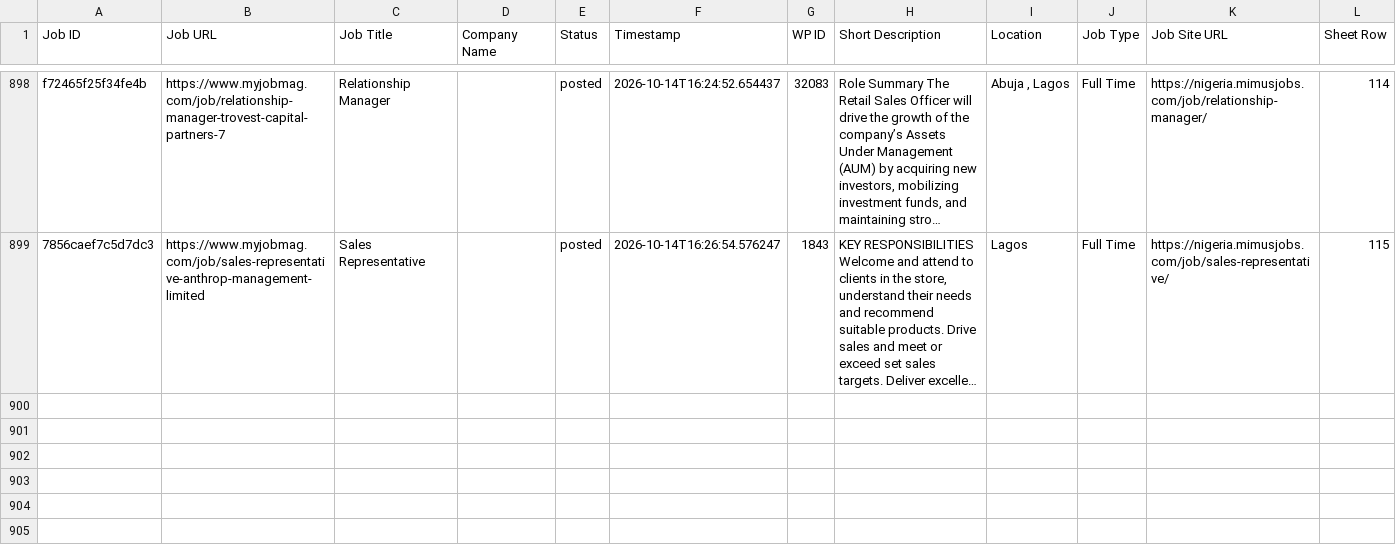
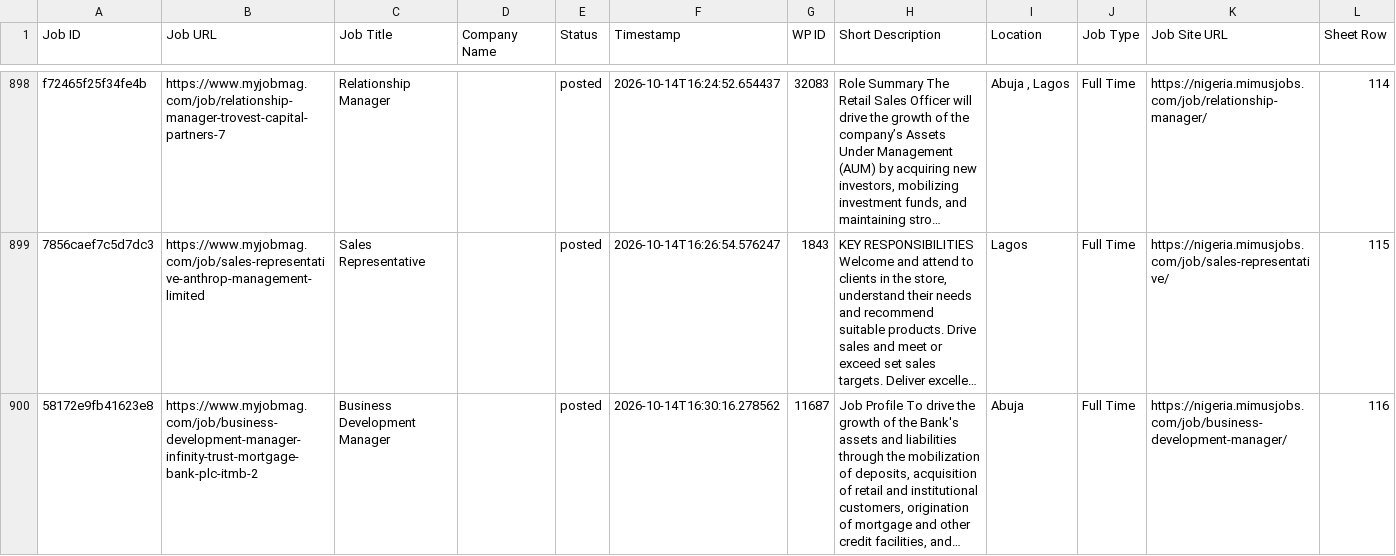
Before and after one commit to projectfetcher/ng, a CSV file: processed_jobs_nigeria.csv, drawn as a sheet; only a part is shown, gaps mark what is left out; long unchanged cells end in …; the diff names each change by its address in the sheet, - before the commit and + after, or states it on an @@ line.

```diff
--- a/processed_jobs_nigeria.csv
+++ b/processed_jobs_nigeria.csv
+row 900: 58172e9fb41623e8 | https://www.myjobmag.com/job/business-development-manager-infinity-trust-mortgage-bank-plc-itmb-2 | Business Development Manager |  | posted | 2026-10-14T16:30:16.278562 | 11687 | Job Profile To drive the growth of the Bank's assets and liabilities through the mobilization of deposits, acquisition of retail and institutional customers, origination of mortgage and other credit facilities, and… | Abuja | Full Time | https://nigeria.mimusjobs.com/job/business-development-manager/ | 116
```
